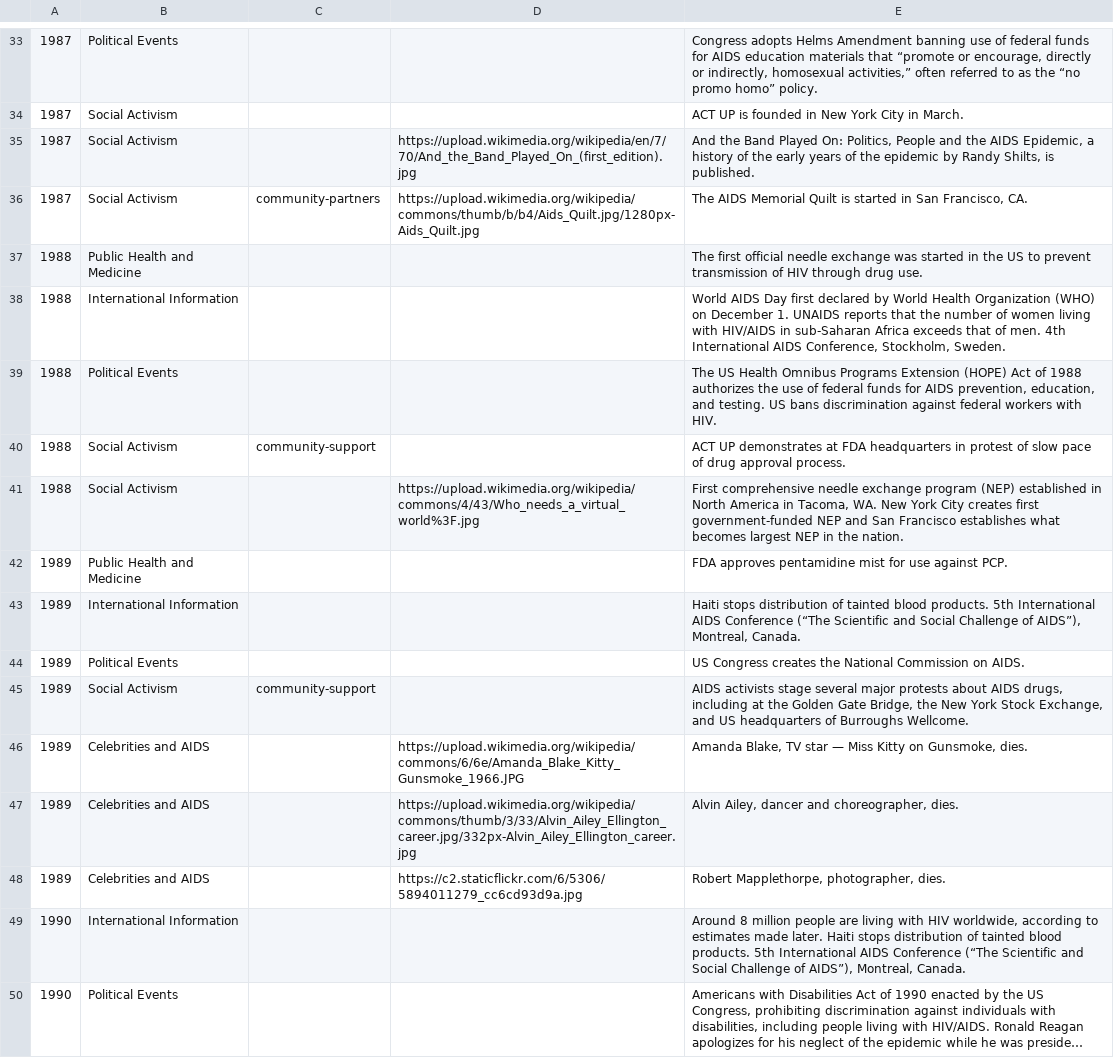
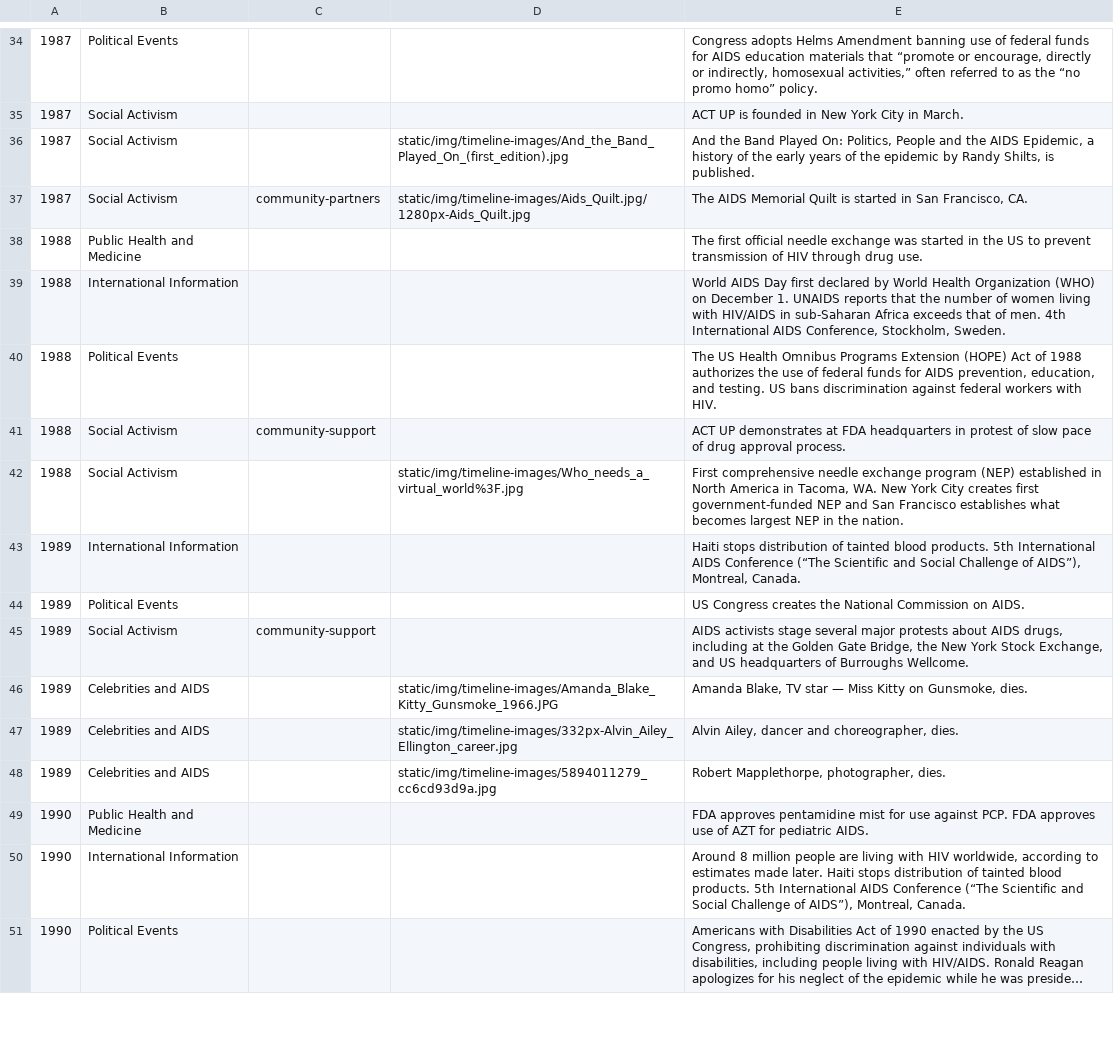
Before and after one commit to RadBitt/HIV-Timeline, a CSV file: static/js/lib/timeline.csv, drawn as a sheet; only a part is shown, gaps mark what is left out; long unchanged cells end in …; the diff covers the shown part only.

```diff
--- a/static/js/lib/timeline.csv
+++ b/static/js/lib/timeline.csv
@@ -34,4 +35,4 @@
 1987,Social Activism,,,ACT UP is founded in New York City in March.
-1987,Social Activism,,https://upload.wikimedia.org/wikipedia/en/7/70/And_the_Band_Played_On_(first_edition).jpg,"And the Band Played On: Politics, People and the AIDS Epidemic, a history of the early years of the epidemic by Randy Shilts, is published."
-1987,Social Activism,community-partners,https://upload.wikimedia.org/wikipedia/commons/thumb/b/b4/Aids_Quilt.jpg/1280px-Aids_Quilt.jpg,"The AIDS Memorial Quilt is started in San Francisco, CA. "
+1987,Social Activism,,static/img/timeline-images/And_the_Band_Played_On_(first_edition).jpg,"And the Band Played On: Politics, People and the AIDS Epidemic, a history of the early years of the epidemic by Randy Shilts, is published."
+1987,Social Activism,community-partners,static/img/timeline-images/Aids_Quilt.jpg/1280px-Aids_Quilt.jpg,"The AIDS Memorial Quilt is started in San Francisco, CA. "
 1988,Public Health and Medicine,,,The first official needle exchange was started in the US to prevent transmission of HIV through drug use.
@@ -40,4 +41,3 @@
 1988,Social Activism,community-support,,ACT UP demonstrates at FDA headquarters in protest of slow pace of drug approval process.
-1988,Social Activism,,https://upload.wikimedia.org/wikipedia/commons/4/43/Who_needs_a_virtual_world%3F.jpg,"First comprehensive needle exchange program (NEP) established in North America in Tacoma, WA. New York City creates first government-funded NEP and San Francisco establishes what becomes largest NEP in the nation."
-1989,Public Health and Medicine,,,FDA approves pentamidine mist for use against PCP.
+1988,Social Activism,,static/img/timeline-images/Who_needs_a_virtual_world%3F.jpg,"First comprehensive needle exchange program (NEP) established in North America in Tacoma, WA. New York City creates first government-funded NEP and San Francisco establishes what becomes largest NEP in the nation."
 1989,International Information,,,"Haiti stops distribution of tainted blood products. 5th International AIDS Conference (“The Scientific and Social Challenge of AIDS”), Montreal, Canada."
@@ -45,5 +45,6 @@
 1989,Social Activism,community-support,,"AIDS activists stage several major protests about AIDS drugs, including at the Golden Gate Bridge, the New York Stock Exchange, and US headquarters of Burroughs Wellcome."
-1989,Celebrities and AIDS,,https://upload.wikimedia.org/wikipedia/commons/6/6e/Amanda_Blake_Kitty_Gunsmoke_1966.JPG,"Amanda Blake, TV star — Miss Kitty on Gunsmoke, dies. "
-1989,Celebrities and AIDS,,https://upload.wikimedia.org/wikipedia/commons/thumb/3/33/Alvin_Ailey_Ellington_career.jpg/332px-Alvin_Ailey_Ellington_career.jpg,"Alvin Ailey, dancer and choreographer, dies."
-1989,Celebrities and AIDS,,https://c2.staticflickr.com/6/5306/5894011279_cc6cd93d9a.jpg," Robert Mapplethorpe, photographer, dies."
+1989,Celebrities and AIDS,,static/img/timeline-images/Amanda_Blake_Kitty_Gunsmoke_1966.JPG,"Amanda Blake, TV star — Miss Kitty on Gunsmoke, dies. "
+1989,Celebrities and AIDS,,static/img/timeline-images/332px-Alvin_Ailey_Ellington_career.jpg,"Alvin Ailey, dancer and choreographer, dies."
+1989,Celebrities and AIDS,,static/img/timeline-images/5894011279_cc6cd93d9a.jpg," Robert Mapplethorpe, photographer, dies."
+1990,Public Health and Medicine,,,FDA approves pentamidine mist for use against PCP. FDA approves use of AZT for pediatric AIDS.
 1990,International Information,,,"Around 8 million people are living with HIV worldwide, according to estimates made later. Haiti stops distribution of tainted blood products. 5th International AIDS Conference (“The Scientific and Social Challenge of AIDS”), Montreal, Canada."
```
Also changed, not shown: 1 added row and 57 edited cells elsewhere in this file, 6 other files.
